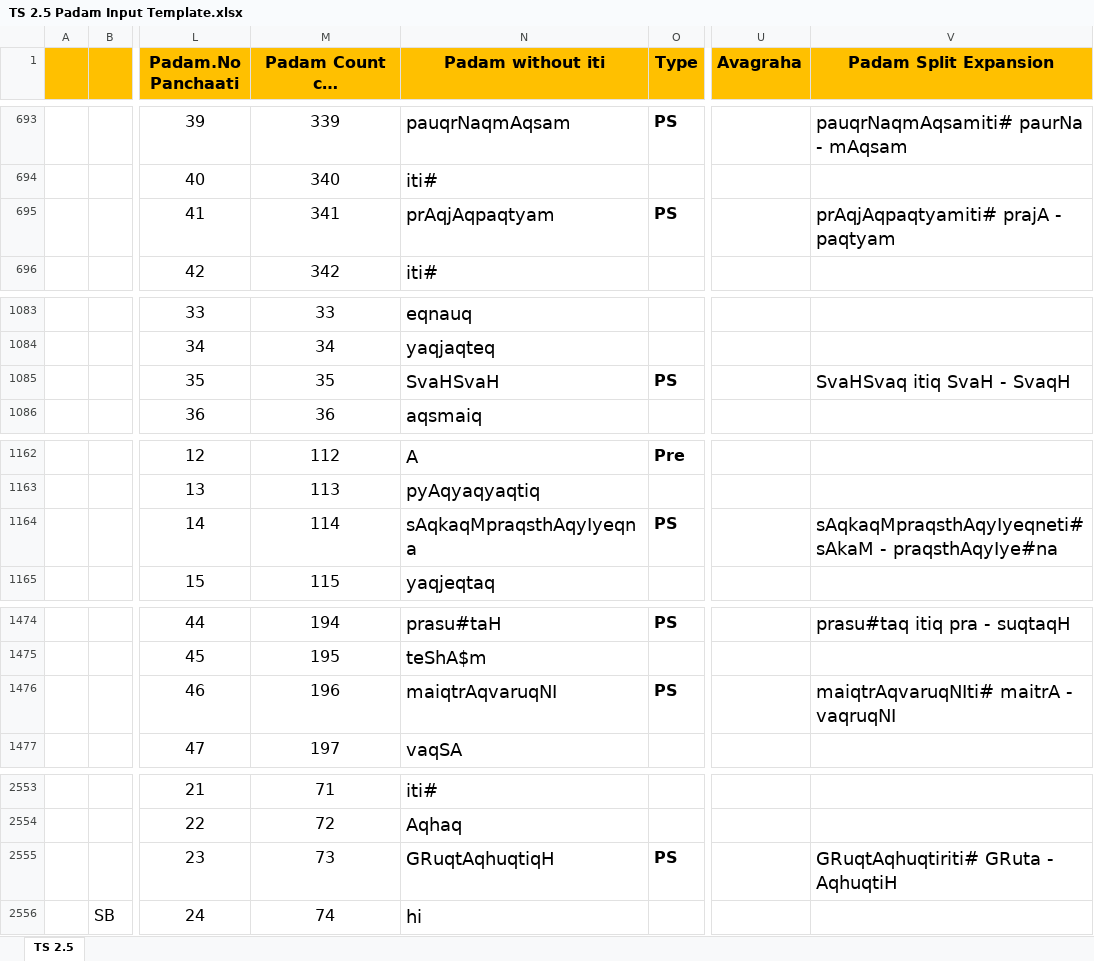
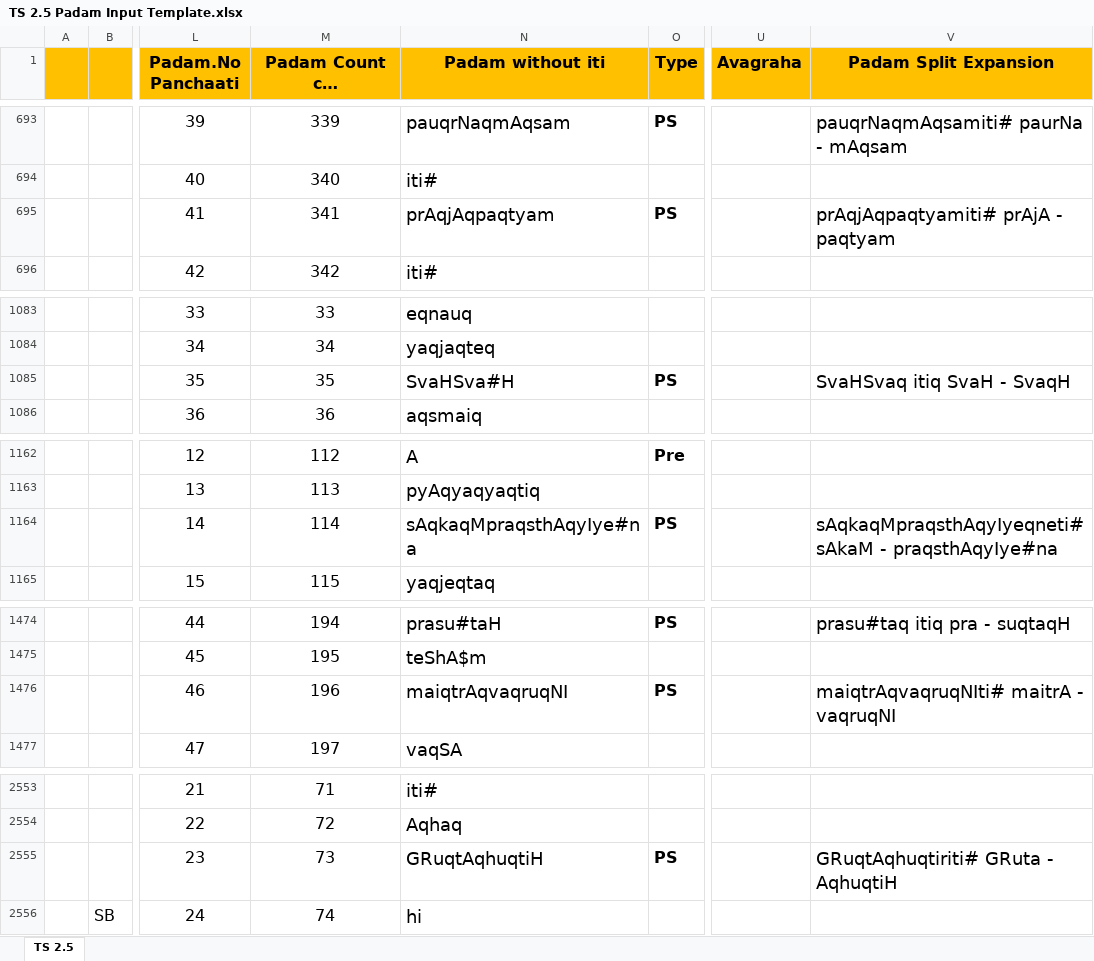
Before and after one commit to KYVeda/texts, an Excel workbook: TS Jatai Working/Padam Input Templates/TS 2.5 Padam Input Template.xlsx, sheet TS 2.5, drawn as a sheet; only a part is shown, gaps mark what is left out; long unchanged cells end in …; values as stored, in another font and other column widths than the file's, no borders; the diff covers the shown part only; the diff names each change by its address in the sheet, - before the commit and + after, or states it on an @@ line.

```diff
--- a/TS Jatai Working/Padam Input Templates/TS 2.5 Padam Input Template.xlsx (sheet TS 2.5)
+++ b/TS Jatai Working/Padam Input Templates/TS 2.5 Padam Input Template.xlsx (sheet TS 2.5)
-V695 (Padam Split Expansion): prAqjAqpaqtyamiti# prajA - paqtyam
+V695 (Padam Split Expansion): prAqjAqpaqtyamiti# prAjA - paqtyam
-N1085 (Padam without iti): SvaHSvaH
+N1085 (Padam without iti): SvaHSva#H
-N1164 (Padam without iti): sAqkaqMpraqsthAqyIyeqna
+N1164 (Padam without iti): sAqkaqMpraqsthAqyIye#na
-N1476 (Padam without iti): maiqtrAqvaruqNI
+N1476 (Padam without iti): maiqtrAqvaqruqNI
-V1476 (Padam Split Expansion): maiqtrAqvaruqNIti# maitrA - vaqruqNI
+V1476 (Padam Split Expansion): maiqtrAqvaqruqNIti# maitrA - vaqruqNI
-N2555 (Padam without iti): GRuqtAqhuqtiqH
+N2555 (Padam without iti): GRuqtAqhuqtiH
```
Also changed, not shown: 4 edited cells elsewhere in this sheet, 13 other files.
